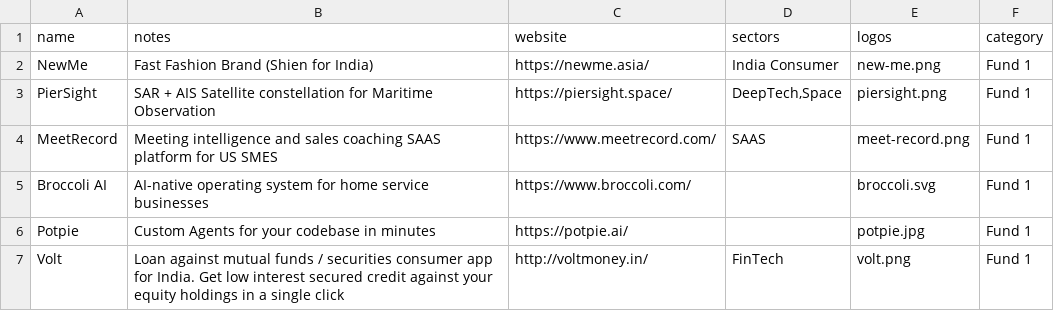
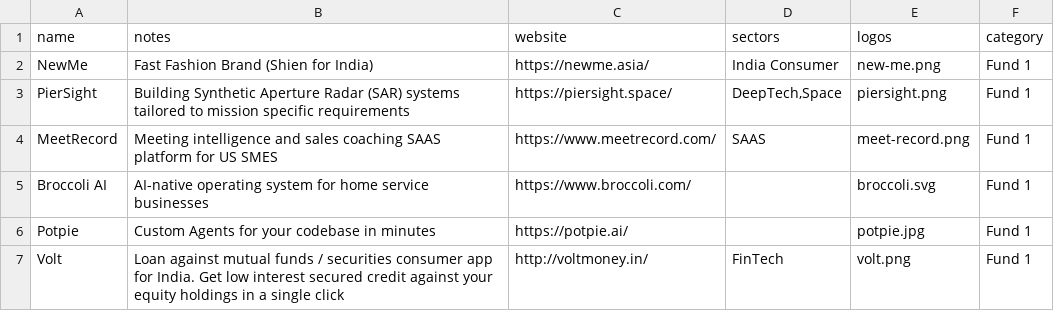
Before and after one commit to aarjav-allincapital/allincapital-website, a CSV file: company_portfolio/portfolio.csv, drawn as a sheet; only a part is shown.

```diff
--- a/company_portfolio/portfolio.csv
+++ b/company_portfolio/portfolio.csv
@@ -2,3 +2,3 @@ name,notes,website,sectors,logos,category
 NewMe,Fast Fashion Brand (Shien for India),https://newme.asia/,India Consumer,new-me.png,Fund 1
-PierSight,SAR + AIS Satellite constellation for Maritime Observation,https://piersight.space/,"DeepTech,Space",piersight.png,Fund 1
+PierSight,Building Synthetic Aperture Radar (SAR) systems tailored to mission specific requirements,https://piersight.space/,"DeepTech,Space",piersight.png,Fund 1
 MeetRecord,Meeting intelligence and sales coaching SAAS platform for US SMES,https://www.meetrecord.com/,SAAS,meet-record.png,Fund 1
```
Also changed, not shown: 1 other file.
